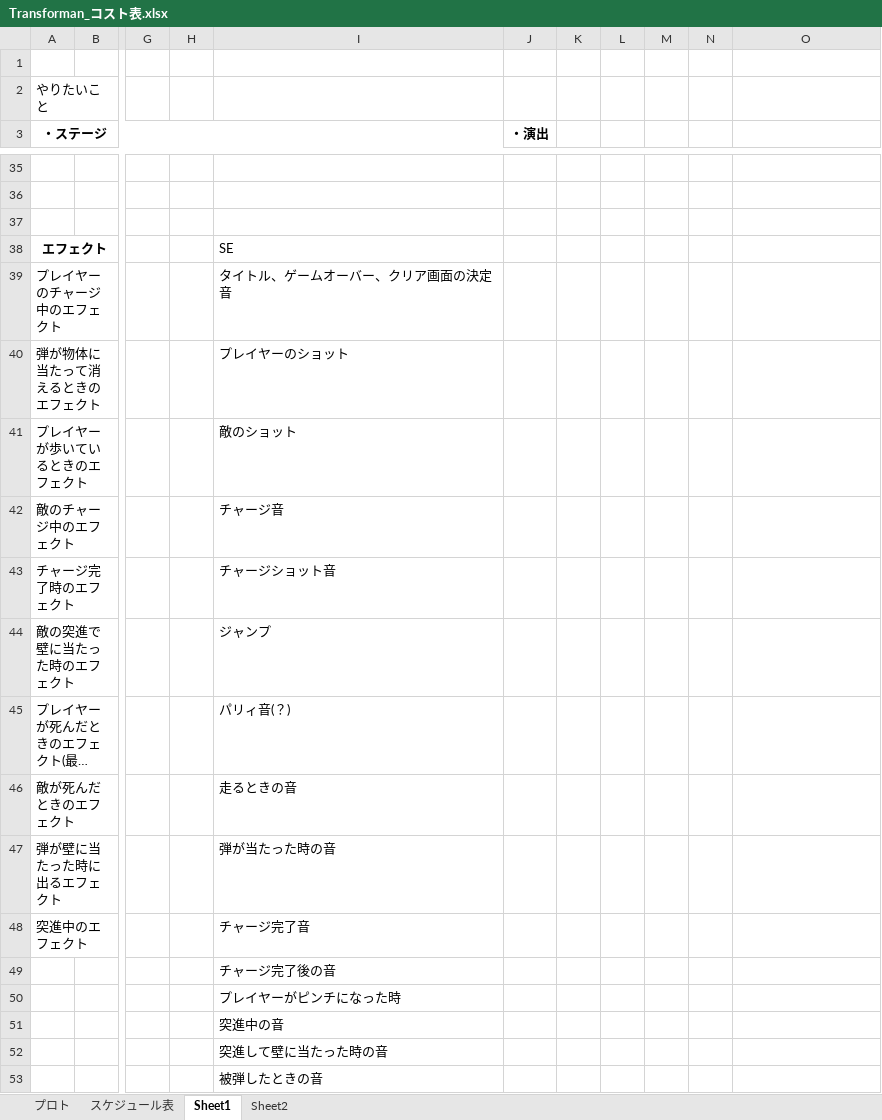
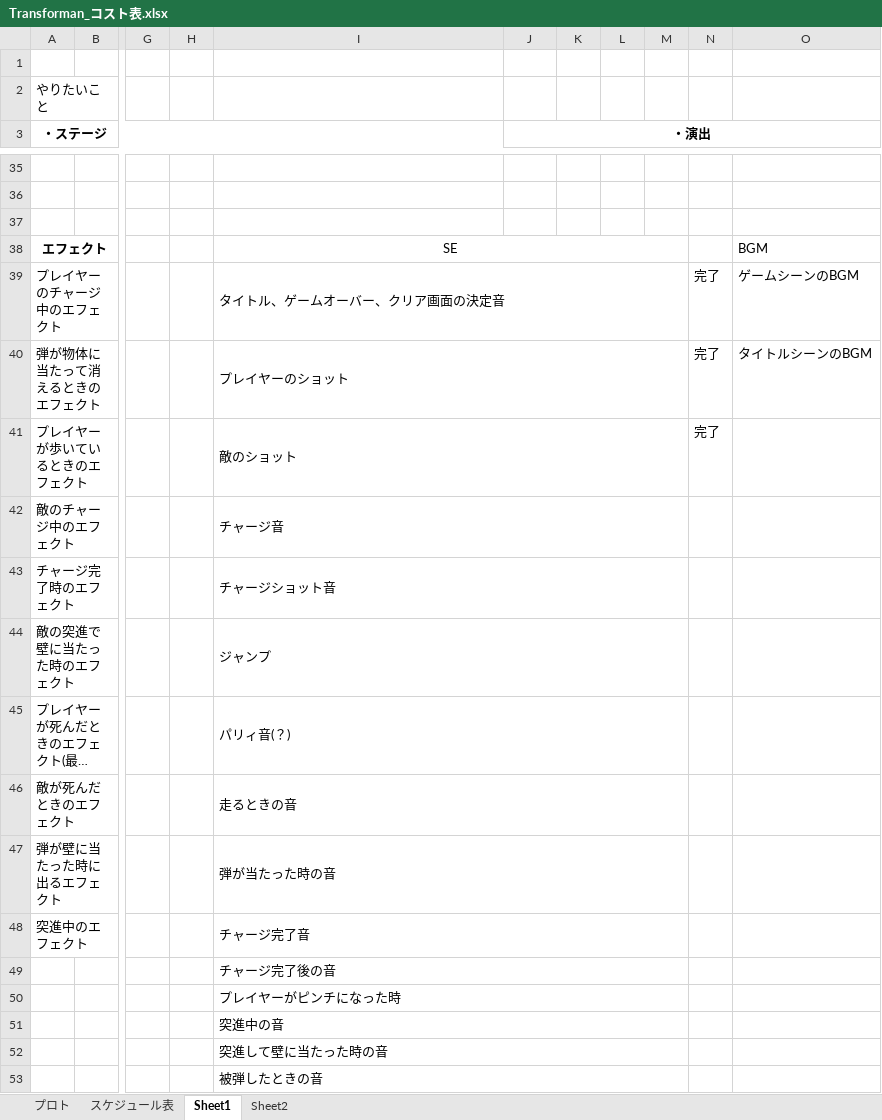
Before and after one commit to 13ko13/Transforman, an Excel workbook: Transforman_コスト表.xlsx, sheet Sheet1, drawn as a sheet; only a part is shown, gaps mark what is left out; long unchanged cells end in …; values as stored, in another font and other column widths than the file's, no borders; charts and pictures not drawn; the diff names each change by its address in the sheet, - before the commit and + after, or states it on an @@ line.

Commit message:
コスト表を変更

```diff
--- a/Transforman_コスト表.xlsx (sheet Sheet1)
+++ b/Transforman_コスト表.xlsx (sheet Sheet1)
+J3:O3 merged
-I38 alignment: left
+I38 alignment: center
+I38:M38 merged
-O38: (empty)
+O38: BGM
+I39:M39 merged
-N39:N41: (empty)
+N39:N41: 完了
-O39: (empty)
+O39: ゲームシーンのBGM
+I40:M40 merged
-O40: (empty)
+O40: タイトルシーンのBGM
+I41:M41 merged
+I42:M42 merged
+I43:M43 merged
+I44:M44 merged
+I45:M45 merged
+I46:M46 merged
+I47:M47 merged
+I48:M48 merged
+I49:M49 merged
+I50:M50 merged
+I51:M51 merged
+I52:M52 merged
+I53:M53 merged
```
